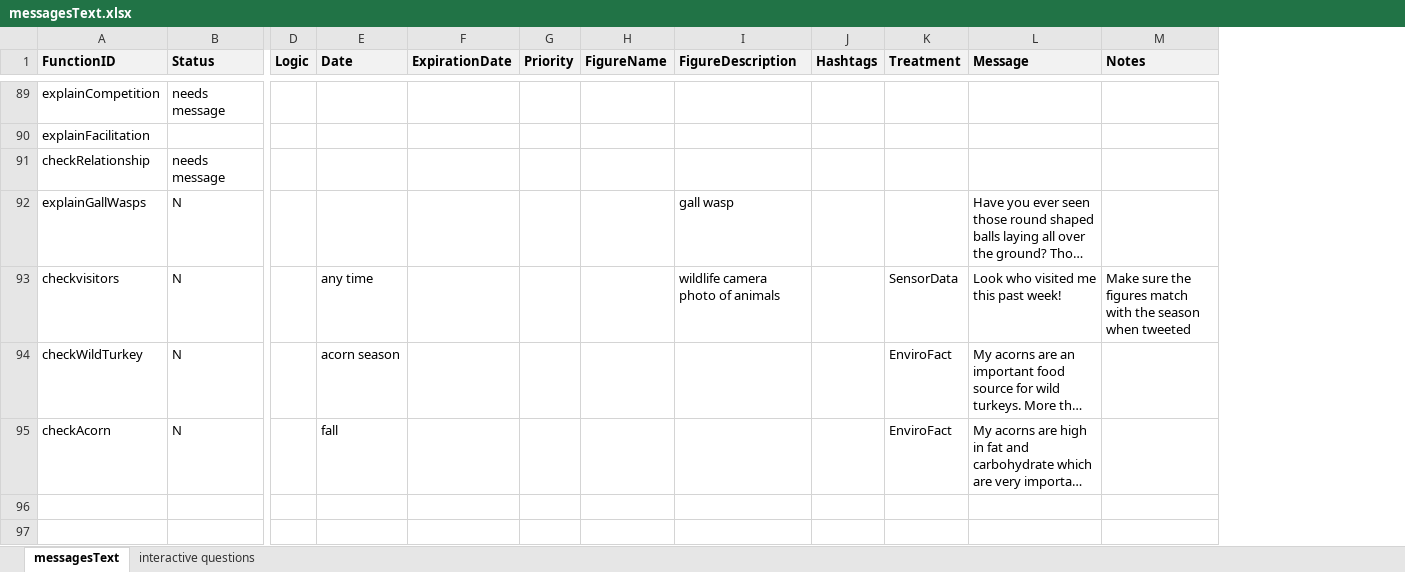
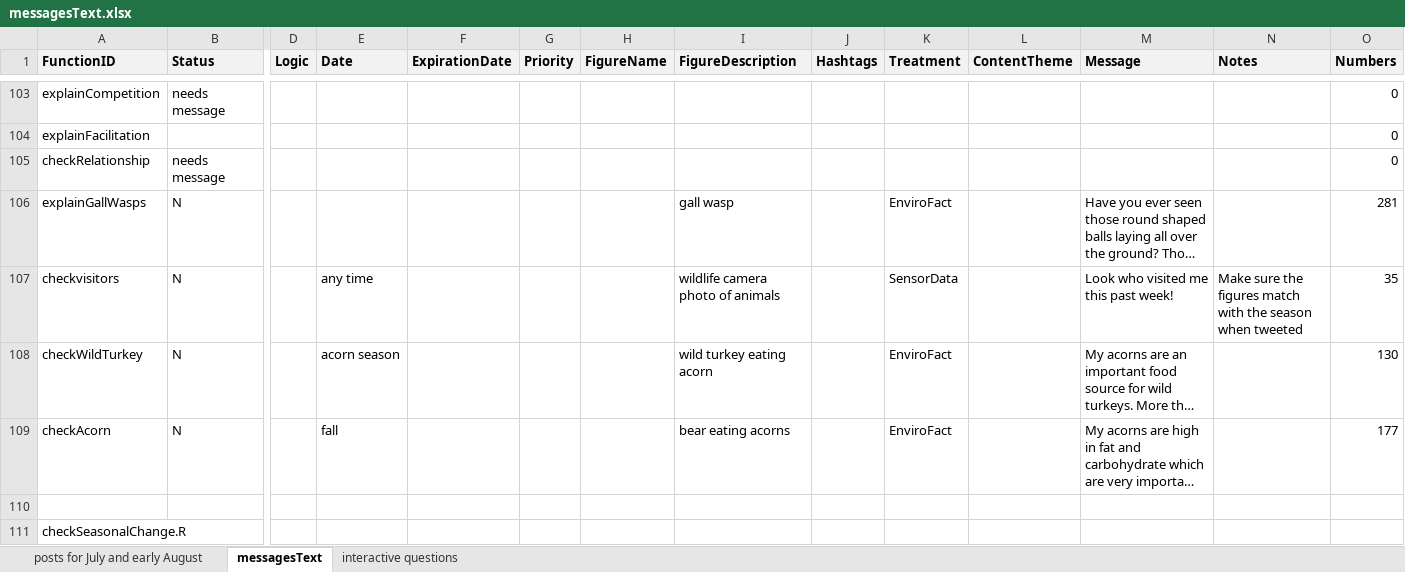
Before and after one commit to RademacherTim/witnessTree, an Excel workbook: messagesText.xlsx, sheet messagesText, drawn as a sheet; only a part is shown, gaps mark what is left out; long unchanged cells end in …; values as stored, in another font and other column widths than the file's, no borders; conditional formats not drawn; addresses are those after the commit; rows hold the shown columns only; the diff covers the shown part only; the diff names each change by its address in the sheet, - before the commit and + after, or states it on an @@ line.

Commit message:
House keeping. Mainly, started to reword to call posts posts instead of messages. Also updated the helloWorld function.

```diff
--- a/messagesText.xlsx (sheet messagesText)
+++ b/messagesText.xlsx (sheet messagesText)
+sheet tab: posts for July and early August
+column L (ContentTheme), empty
+column O (Numbers), rows 103-109: 0 | 0 | 0 | 281 | 35 | 130 | 177
-K106 (Treatment): (empty)
+K106 (Treatment): EnviroFact
-I108 (FigureDescription): (empty)
+I108 (FigureDescription): wild turkey eating acorn
-I109 (FigureDescription): (empty)
+I109 (FigureDescription): bear eating acorns
+row 110: (empty)
+row 111: checkSeasonalChange.R
```
Also changed, not shown: 16 added rows, 2 removed rows and 48 edited cells elsewhere in this sheet, sheet interactive questions, hidden cells, 7 other files.
